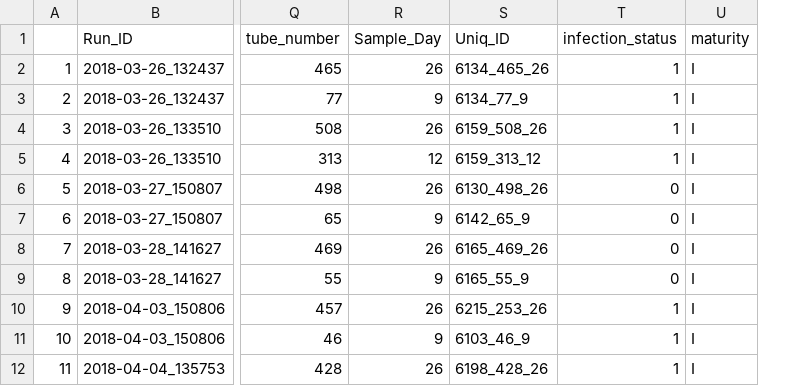
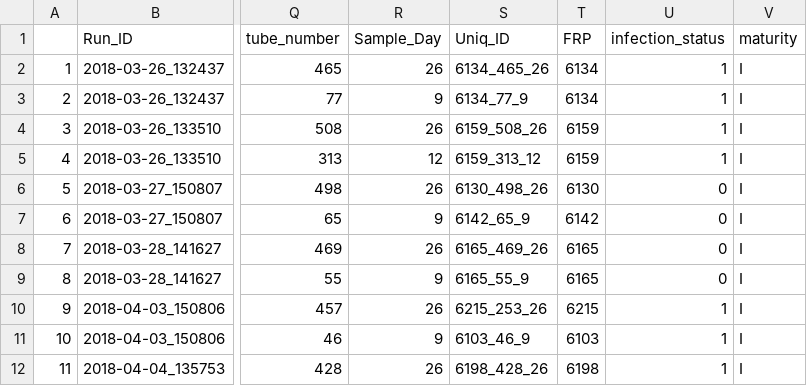
Before and after one commit to RobertsLab/project-crab, a CSV file: data/20180514-master-Qubit-RNA-isolation.csv, drawn as a sheet; only a part is shown, gaps mark what is left out; the diff names each change by its address in the sheet, - before the commit and + after, or states it on an @@ line.

Commit message:
added FRP column
made from =left of Uniq ID

```diff
--- a/data/20180514-master-Qubit-RNA-isolation.csv
+++ b/data/20180514-master-Qubit-RNA-isolation.csv
+column T (FRP), rows 2-12: 6134 | 6134 | 6159 | 6159 | 6130 | 6142 | 6165 | 6165 | 6215 | 6103 | 6198
```
